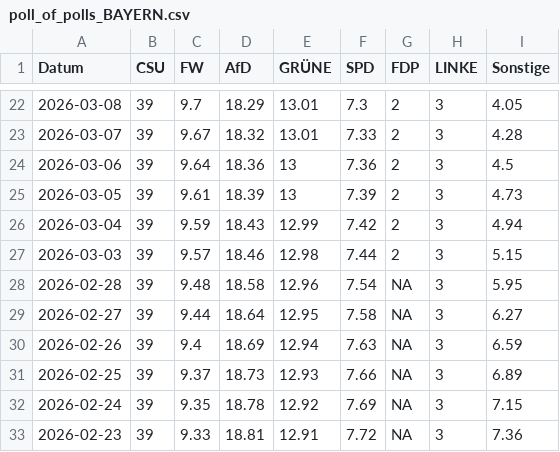
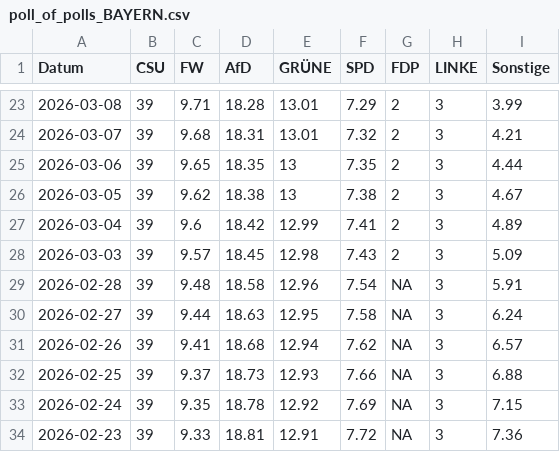
Before and after one commit to Cacauu/2025_ddj_wahlen_data, a CSV file: data/poll_of_polls_BAYERN.csv, drawn as a sheet; only a part is shown, gaps mark what is left out; the diff covers the shown part only.

```diff
--- a/data/poll_of_polls_BAYERN.csv
+++ b/data/poll_of_polls_BAYERN.csv
@@ -22,11 +23,11 @@ Datum,CSU,FW,AfD,GRÜNE,SPD,FDP,LINKE,Sonstige
-2026-03-08,39,9.7,18.29,13.01,7.3,2,3,4.05
-2026-03-07,39,9.67,18.32,13.01,7.33,2,3,4.28
-2026-03-06,39,9.64,18.36,13,7.36,2,3,4.5
-2026-03-05,39,9.61,18.39,13,7.39,2,3,4.73
-2026-03-04,39,9.59,18.43,12.99,7.42,2,3,4.94
-2026-03-03,39,9.57,18.46,12.98,7.44,2,3,5.15
-2026-02-28,39,9.48,18.58,12.96,7.54,NA,3,5.95
-2026-02-27,39,9.44,18.64,12.95,7.58,NA,3,6.27
-2026-02-26,39,9.4,18.69,12.94,7.63,NA,3,6.59
-2026-02-25,39,9.37,18.73,12.93,7.66,NA,3,6.89
+2026-03-08,39,9.71,18.28,13.01,7.29,2,3,3.99
+2026-03-07,39,9.68,18.31,13.01,7.32,2,3,4.21
+2026-03-06,39,9.65,18.35,13,7.35,2,3,4.44
+2026-03-05,39,9.62,18.38,13,7.38,2,3,4.67
+2026-03-04,39,9.6,18.42,12.99,7.41,2,3,4.89
+2026-03-03,39,9.57,18.45,12.98,7.43,2,3,5.09
+2026-02-28,39,9.48,18.58,12.96,7.54,NA,3,5.91
+2026-02-27,39,9.44,18.63,12.95,7.58,NA,3,6.24
+2026-02-26,39,9.41,18.68,12.94,7.62,NA,3,6.57
+2026-02-25,39,9.37,18.73,12.93,7.66,NA,3,6.88
 2026-02-24,39,9.35,18.78,12.92,7.69,NA,3,7.15
```
Also changed, not shown: 1 added row and 123 edited cells elsewhere in this file, data/poll_of_polls_BADEN_WURTTEMBERG.csv, data/poll_of_polls_BRANDENBURG.csv, 7 other files.
